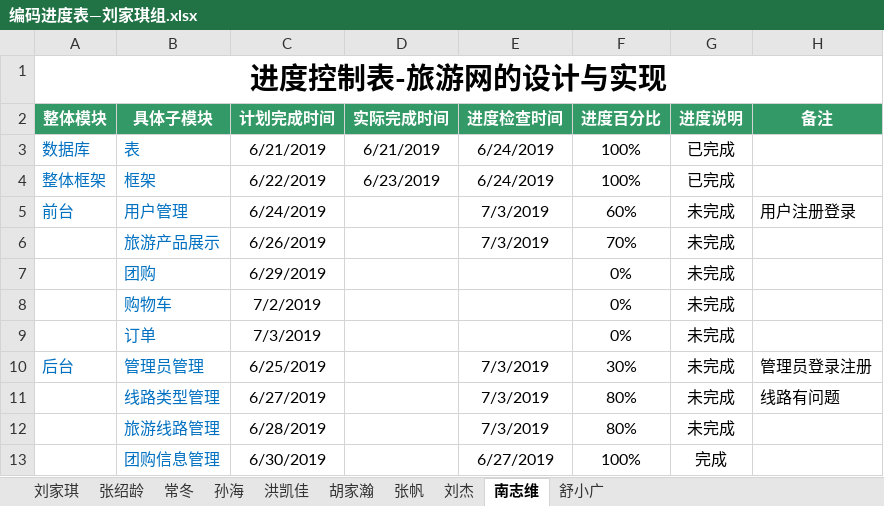
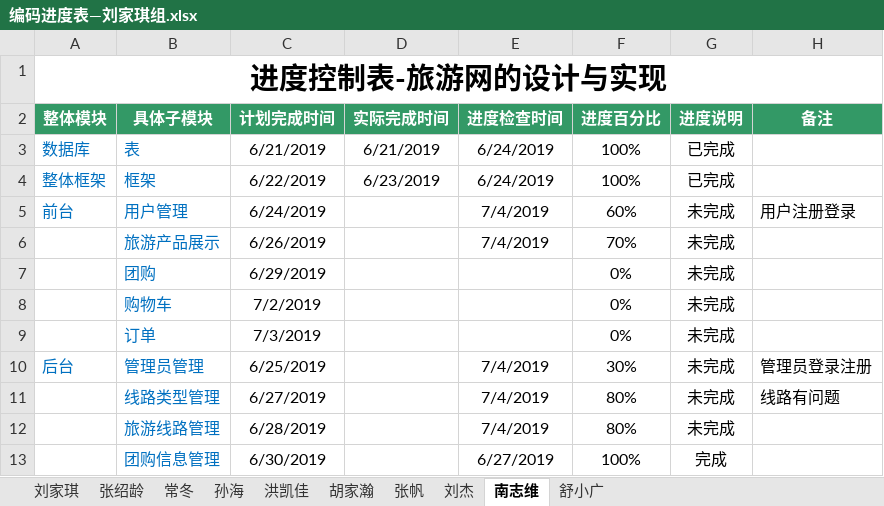
Before and after one commit to hgkj-rj/hgkj_01, an Excel workbook: 刘家琪/编码进度表—刘家琪组.xlsx, sheet 南志维, drawn as a sheet; values as stored, in another font and other column widths than the file's, no borders; the diff names each change by its address in the sheet, - before the commit and + after, or states it on an @@ line.

```diff
--- a/刘家琪/编码进度表—刘家琪组.xlsx (sheet 南志维)
+++ b/刘家琪/编码进度表—刘家琪组.xlsx (sheet 南志维)
-E5:E6 (进度检查时间): 7/3/2019
+E5:E6 (进度检查时间): 7/4/2019
-E10:E12 (进度检查时间): 7/3/2019
+E10:E12 (进度检查时间): 7/4/2019
```
Also changed, not shown: sheet 张帆, sheet 洪凯佳, sheet 刘杰, sheet 孙海, sheet 常冬, sheet 刘家琪, 3 more sheets.
